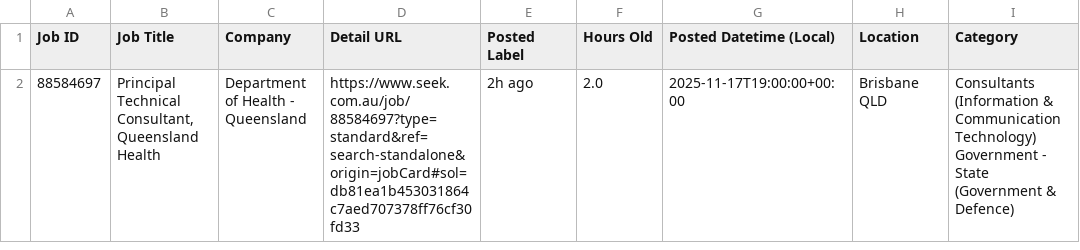
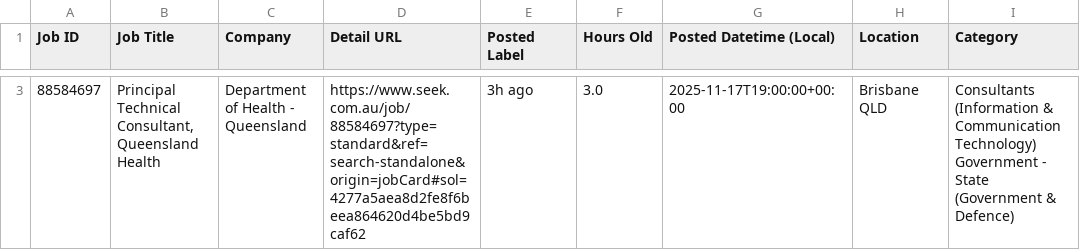
Before and after one commit to TIMXSHI/JobScrapper_SEEK_BA.BI, a CSV file: seek_MLAI_24h.csv, drawn as a sheet; only a part is shown, gaps mark what is left out; addresses are those after the commit; the diff covers the shown part only; the diff names each change by its address in the sheet, - before the commit and + after, or states it on an @@ line.

```diff
--- a/seek_MLAI_24h.csv
+++ b/seek_MLAI_24h.csv
-D3 (Detail URL): https://www.seek.com.au/job/88584697?type=standard&ref=search-standalone&origin=jobCard#sol=db81ea1b453031864c7aed707378ff76cf30fd33
+D3 (Detail URL): https://www.seek.com.au/job/88584697?type=standard&ref=search-standalone&origin=jobCard#sol=4277a5aea8d2fe8f6beea864620d4be5bd9caf62
-E3 (Posted Label): 2h ago
+E3 (Posted Label): 3h ago
-F3 (Hours Old): 2.0
+F3 (Hours Old): 3.0
```
Also changed, not shown: 1 added row elsewhere in this file, seek_SIA_24h.csv.
